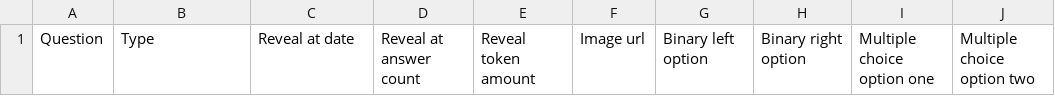
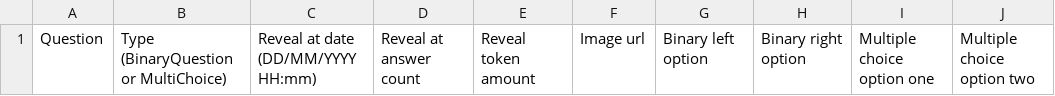
Before and after one commit to gator-labs/chomp, a CSV file: public/templates/question-template.csv, drawn as a sheet; only a part is shown; the diff names each change by its address in the sheet, - before the commit and + after, or states it on an @@ line.

```diff
--- a/public/templates/question-template.csv
+++ b/public/templates/question-template.csv
-B1: Type
+B1: Type (BinaryQuestion or MultiChoice)
-C1: Reveal at date
+C1: Reveal at date (DD/MM/YYYY HH:mm)
```
Also changed, not shown: public/templates/deck-template.csv, 5 other files.
